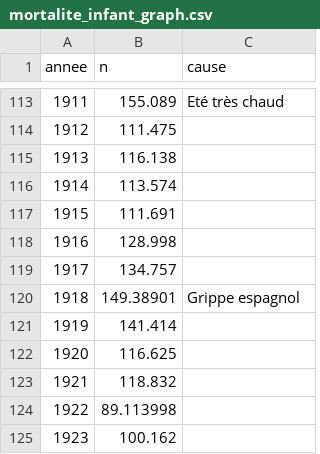
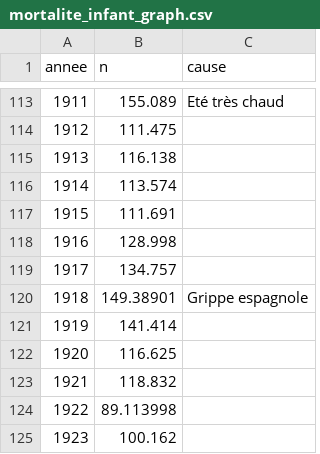
Before and after one commit to mthevenin/tssp, a CSV file: mortalite-cause-deces/table-mortalite/mortalite_infant_graph.csv, drawn as a sheet; only a part is shown, gaps mark what is left out.

Commit message:
maj 24-08-2025

```diff
--- a/mortalite-cause-deces/table-mortalite/mortalite_infant_graph.csv
+++ b/mortalite-cause-deces/table-mortalite/mortalite_infant_graph.csv
@@ -119,3 +119,3 @@ annee,n,cause
 1917,134.757,
-1918,149.38901,Grippe espagnol
+1918,149.38901,Grippe espagnole
 1919,141.414,
```
